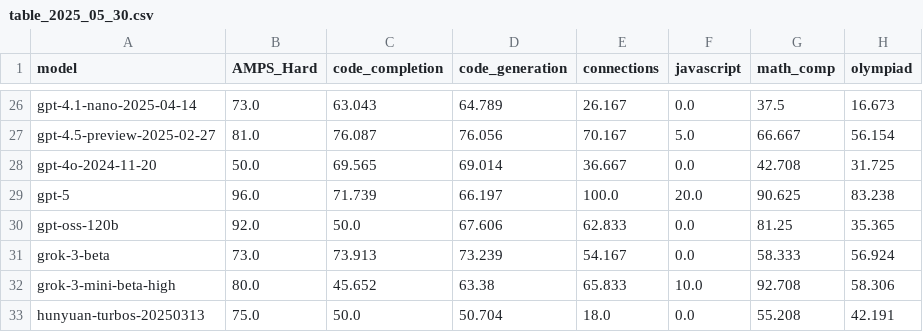
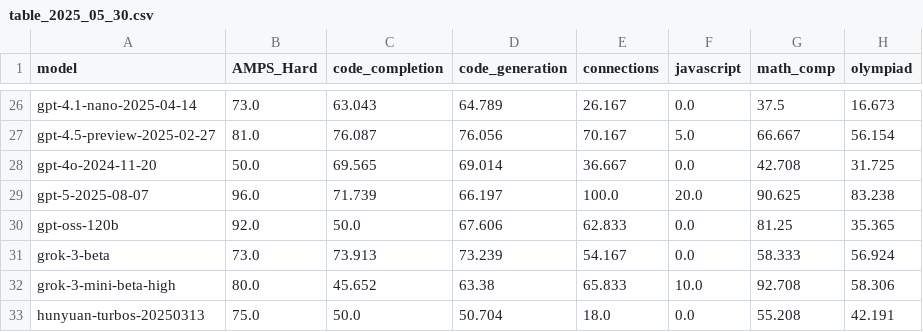
Before and after one commit to LiveBench/livebench.github.io, a CSV file: public/table_2025_05_30.csv, drawn as a sheet; only a part is shown, gaps mark what is left out; the diff names each change by its address in the sheet, - before the commit and + after, or states it on an @@ line.

```diff
--- a/public/table_2025_05_30.csv
+++ b/public/table_2025_05_30.csv
-A29 (model): gpt-5
+A29 (model): gpt-5-2025-08-07
```
Also changed, not shown: 1 other file.
